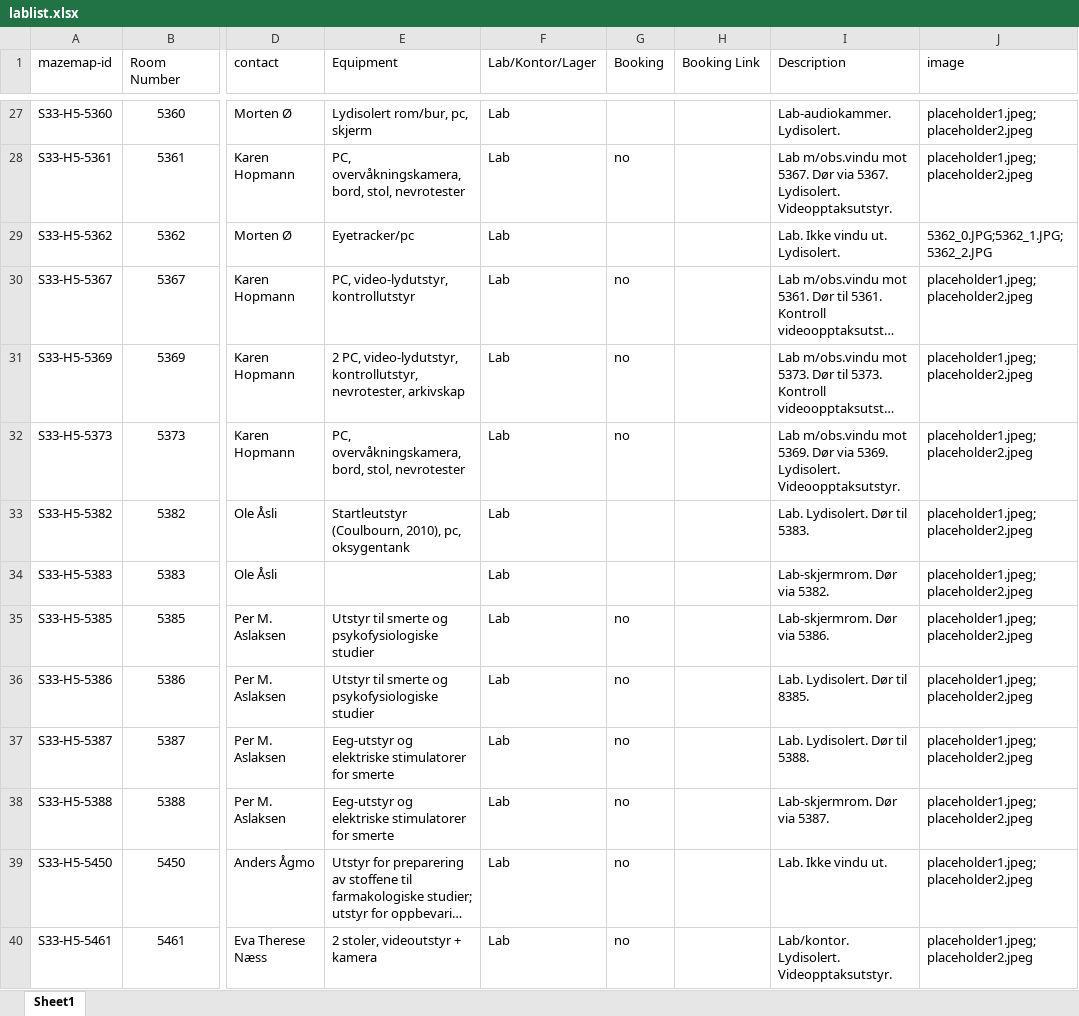
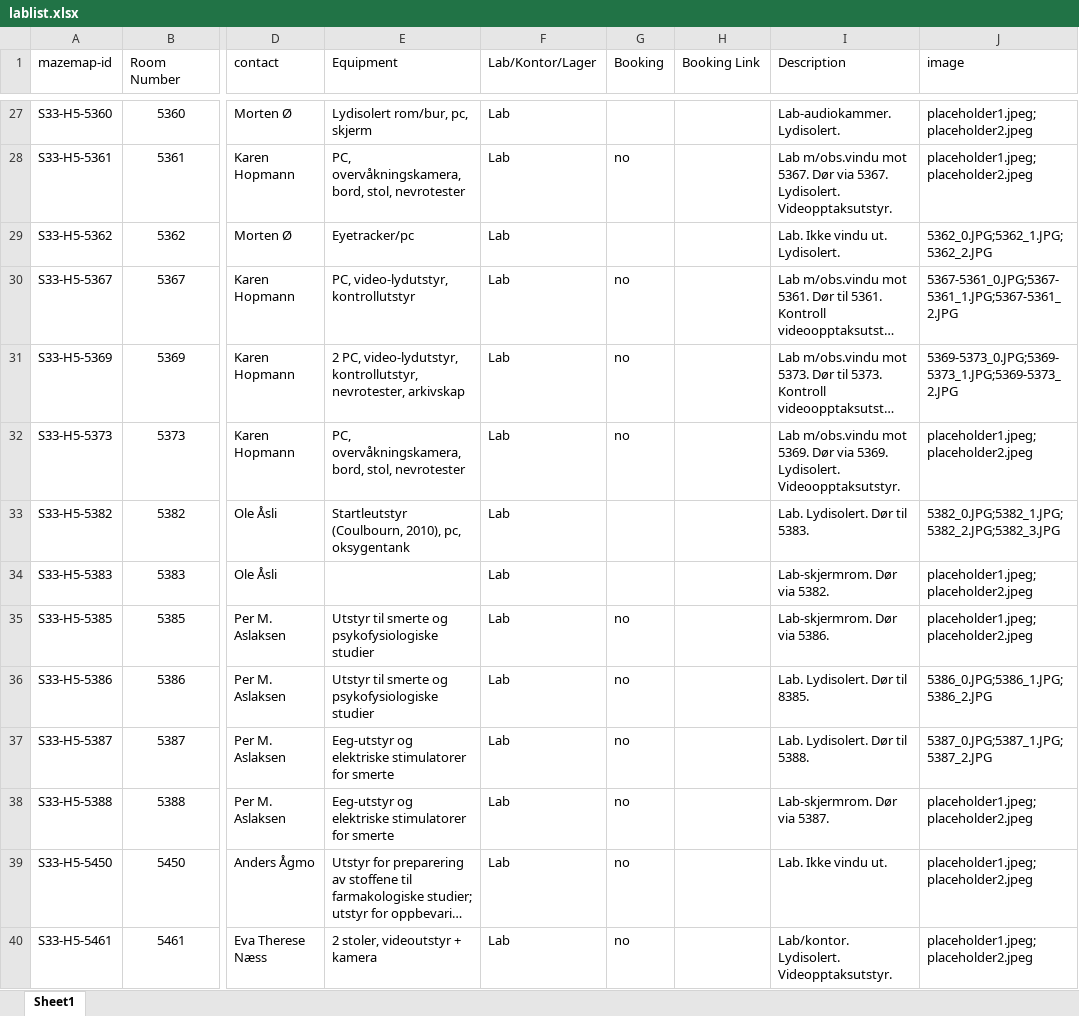
Before and after one commit to ihrke/ips-labmap, an Excel workbook: lablist.xlsx, sheet Sheet1, drawn as a sheet; only a part is shown, gaps mark what is left out; long unchanged cells end in …; values as stored, in another font and other column widths than the file's, no borders; the diff covers the shown part only; the diff names each change by its address in the sheet, - before the commit and + after, or states it on an @@ line.

```diff
--- a/lablist.xlsx (sheet Sheet1)
+++ b/lablist.xlsx (sheet Sheet1)
-J30 (image): placeholder1.jpeg; placeholder2.jpeg
+J30 (image): 5367-5361_0.JPG;5367-5361_1.JPG;5367-5361_2.JPG
-J31 (image): placeholder1.jpeg; placeholder2.jpeg
+J31 (image): 5369-5373_0.JPG;5369-5373_1.JPG;5369-5373_2.JPG
-J33 (image): placeholder1.jpeg; placeholder2.jpeg
+J33 (image): 5382_0.JPG;5382_1.JPG;5382_2.JPG;5382_3.JPG
-J36 (image): placeholder1.jpeg; placeholder2.jpeg
+J36 (image): 5386_0.JPG;5386_1.JPG;5386_2.JPG
-J37 (image): placeholder1.jpeg; placeholder2.jpeg
+J37 (image): 5387_0.JPG;5387_1.JPG;5387_2.JPG
```
Also changed, not shown: 1 added row and 21 edited cells elsewhere in this sheet, 4 other files.
